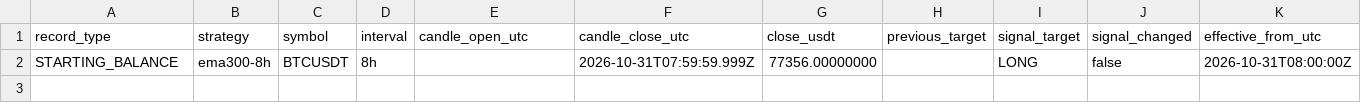
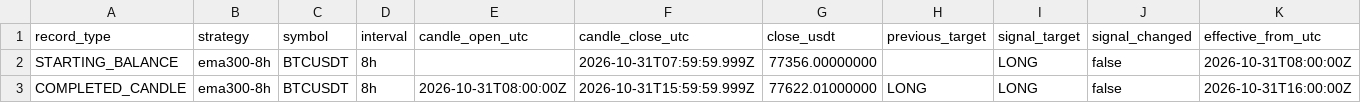
Before and after one commit to nkfai1982-oss/btc, a CSV file: tools/binance-ema300-monitor/ema300_portfolio.csv, drawn as a sheet; only a part is shown; rows hold the shown columns only; the diff names each change by its address in the sheet, - before the commit and + after, or states it on an @@ line.

```diff
--- a/tools/binance-ema300-monitor/ema300_portfolio.csv
+++ b/tools/binance-ema300-monitor/ema300_portfolio.csv
+row 3: COMPLETED_CANDLE | ema300-8h | BTCUSDT | 8h | 2026-10-31T08:00:00Z | 2026-10-31T15:59:59.999Z | 77622.01000000 | LONG | LONG | false | 2026-10-31T16:00:00Z
```
Also changed, not shown: tools/binance-ema300-monitor/donchian_20_10_portfolio.csv.
